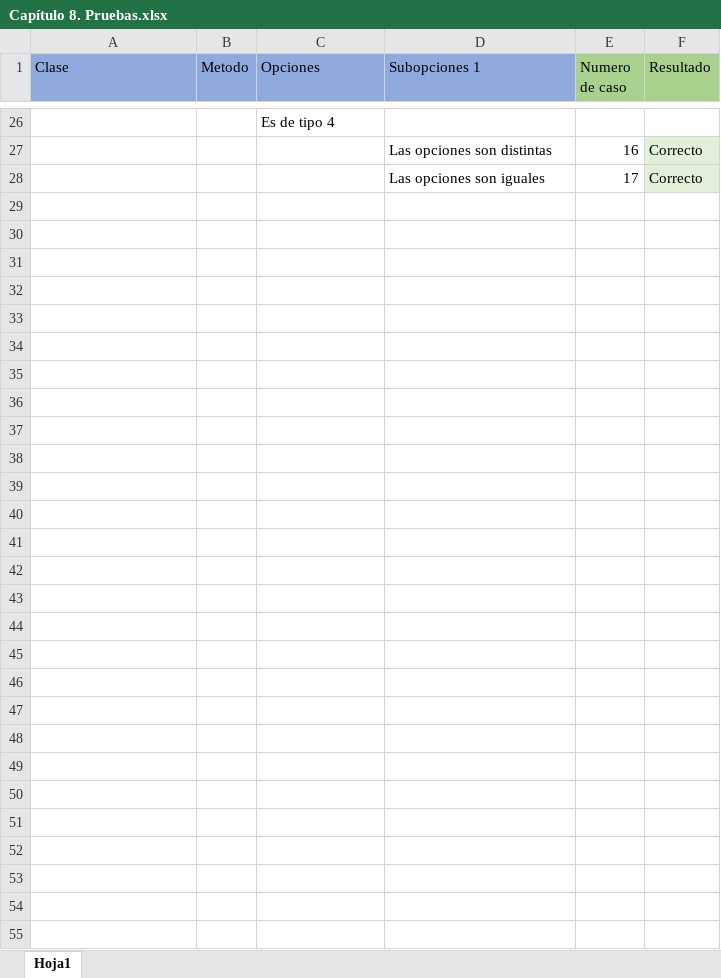
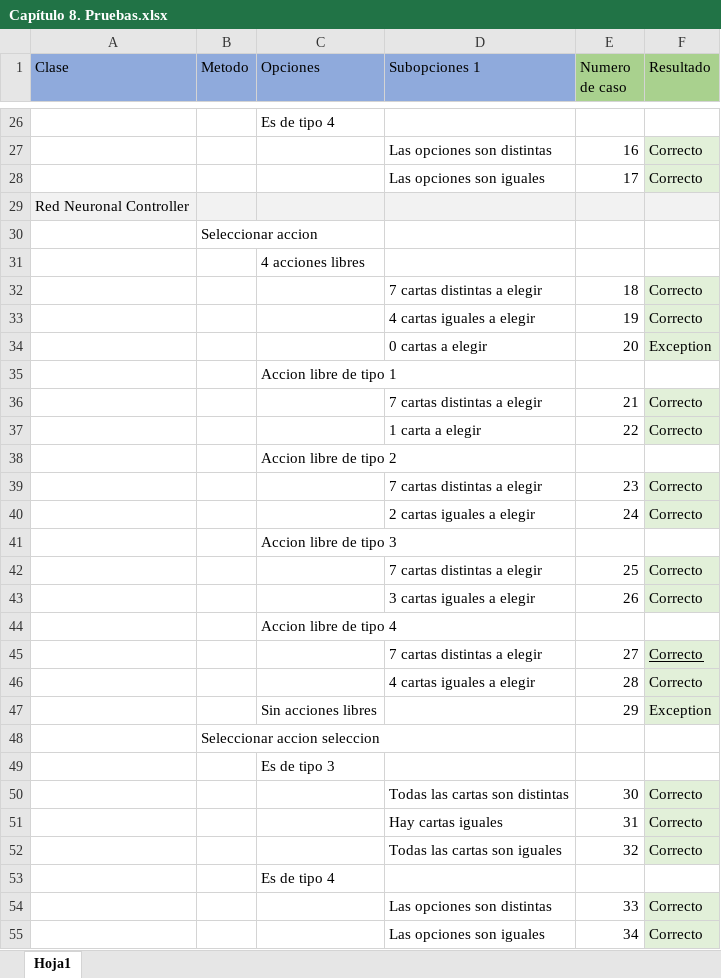
Before and after one commit to samuelmorenov/El-Favor-de-las-Guerreras, an Excel workbook: doc/capitulos/Anexos/Capítulo 8. Pruebas.xlsx, sheet Hoja1, drawn as a sheet; only a part is shown, gaps mark what is left out; values as stored, in another font and other column widths than the file's, no borders; the diff covers the shown part only; the diff names each change by its address in the sheet, - before the commit and + after, or states it on an @@ line.

Commit message:
Añadidas pruebas de la red neuronal al documento de pruebas

```diff
--- a/doc/capitulos/Anexos/Capítulo 8. Pruebas.xlsx (sheet Hoja1)
+++ b/doc/capitulos/Anexos/Capítulo 8. Pruebas.xlsx (sheet Hoja1)
+row 29: Red Neuronal Controller
+row 30:  | Seleccionar accion
+row 31:  |  | 4 acciones libres
+row 32:  |  |  | 7 cartas distintas a elegir | 18 | Correcto
+row 33:  |  |  | 4 cartas iguales a elegir | 19 | Correcto
+row 34:  |  |  | 0 cartas a elegir | 20 | Exception
+row 35:  |  | Accion libre de tipo 1
+row 36:  |  |  | 7 cartas distintas a elegir | 21 | Correcto
+row 37:  |  |  | 1 carta a elegir | 22 | Correcto
+row 38:  |  | Accion libre de tipo 2
+row 39:  |  |  | 7 cartas distintas a elegir | 23 | Correcto
+row 40:  |  |  | 2 cartas iguales a elegir | 24 | Correcto
+row 41:  |  | Accion libre de tipo 3
+row 42:  |  |  | 7 cartas distintas a elegir | 25 | Correcto
+row 43:  |  |  | 3 cartas iguales a elegir | 26 | Correcto
+row 44:  |  | Accion libre de tipo 4
+row 45:  |  |  | 7 cartas distintas a elegir | 27 | Correcto
+row 46:  |  |  | 4 cartas iguales a elegir | 28 | Correcto
+row 47:  |  | Sin acciones libres |  | 29 | Exception
+row 48:  | Seleccionar accion seleccion
+row 49:  |  | Es de tipo 3
+row 50:  |  |  | Todas las cartas son distintas | 30 | Correcto
+row 51:  |  |  | Hay cartas iguales | 31 | Correcto
+row 52:  |  |  | Todas las cartas son iguales | 32 | Correcto
+row 53:  |  | Es de tipo 4
+row 54:  |  |  | Las opciones son distintas | 33 | Correcto
+row 55:  |  |  | Las opciones son iguales | 34 | Correcto
```
Also changed, not shown: cell formats elsewhere in this sheet.
